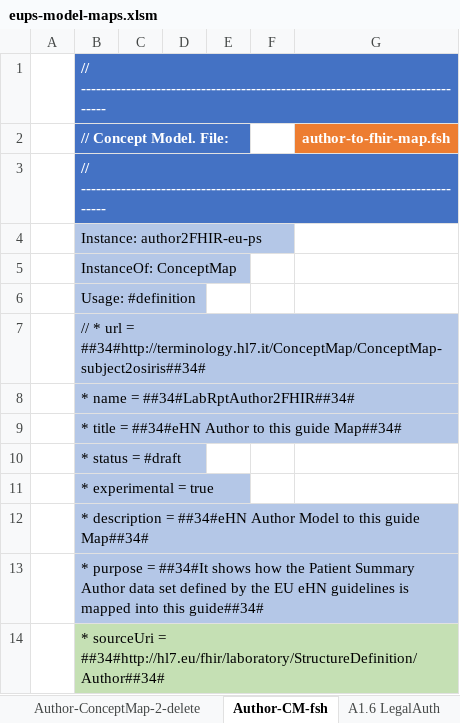
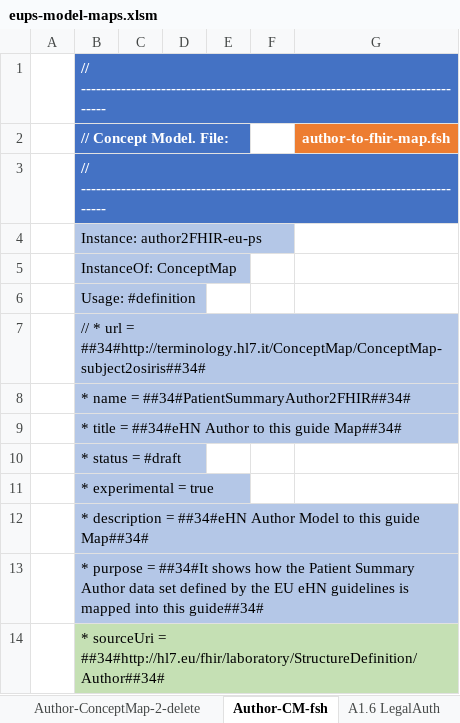
Before and after one commit to carmoao/XpanDH-PS, an Excel workbook: src-models/eups-model-maps.xlsm, sheet Author-CM-fsh, drawn as a sheet; only a part is shown; values as stored, in another font and other column widths than the file's, no borders; charts and pictures not drawn; the diff names each change by its address in the sheet, - before the commit and + after, or states it on an @@ line.

```diff
--- a/src-models/eups-model-maps.xlsm (sheet Author-CM-fsh)
+++ b/src-models/eups-model-maps.xlsm (sheet Author-CM-fsh)
-B8 (// Concept Model. File:): * name = ##34#LabRptAuthor2FHIR##34#
+B8 (// Concept Model. File:): * name = ##34#PatientSummaryAuthor2FHIR##34#
```
Also changed, not shown: sheet PS-ConceptMap-1, sheet PS-CM-fsh, sheet PS, sheet PS-fsh, sheet Body, sheet PS-ConceptMap-2, 8 more sheets, formulas that keep their value, 2 other files.
